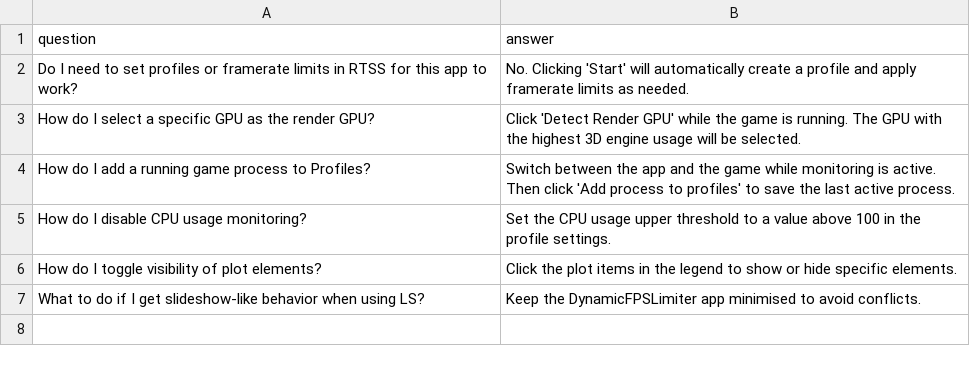
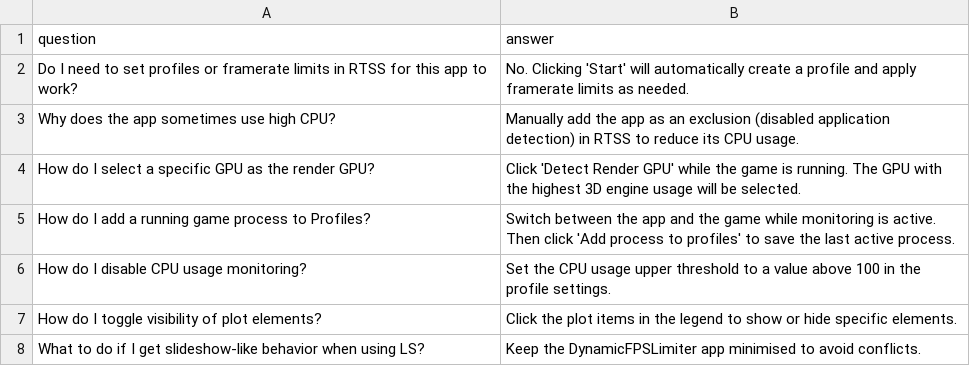
Before and after one commit to SameSalamander5710/DynamicFPSLimiter, a CSV file: src/core/assets/faqs.csv, drawn as a sheet; the diff names each change by its address in the sheet, - before the commit and + after, or states it on an @@ line.

Commit message:
Added faq on adding the app as an exclusion within rtss for cpu usage

```diff
--- a/src/core/assets/faqs.csv
+++ b/src/core/assets/faqs.csv
+row 3: Why does the app sometimes use high CPU? | Manually add the app as an exclusion (disabled application detection) in RTSS to reduce its CPU usage.
```
